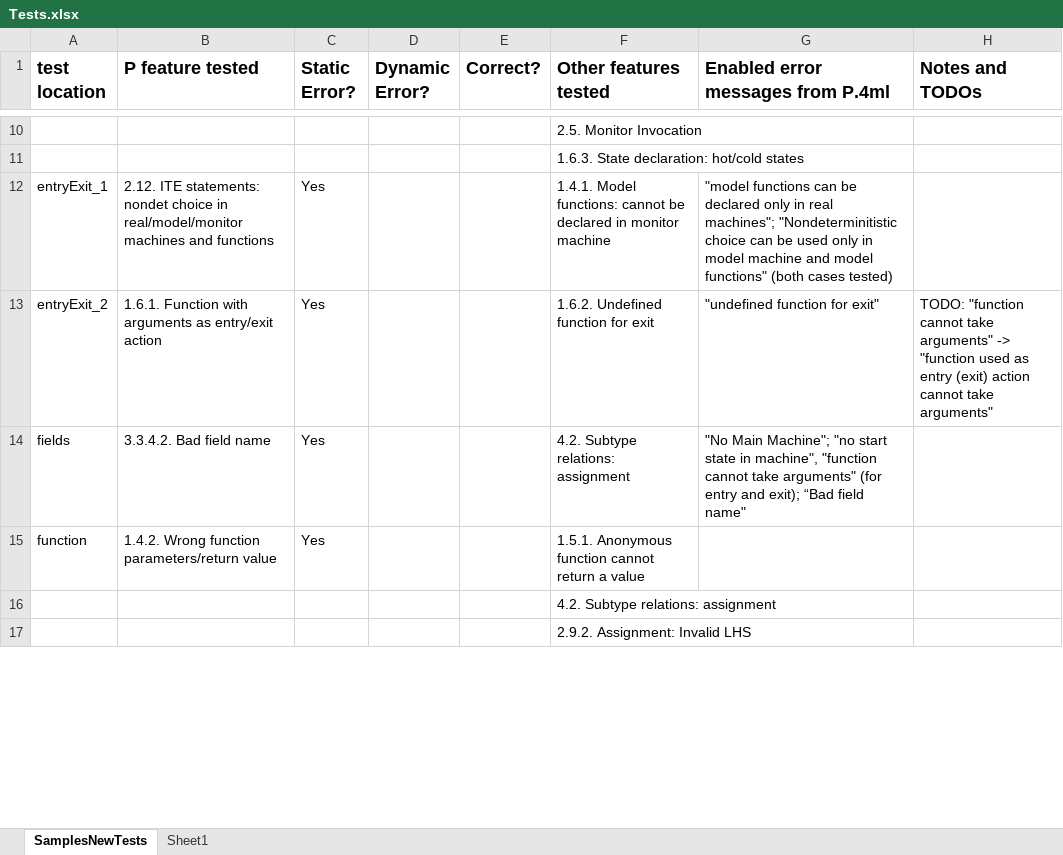
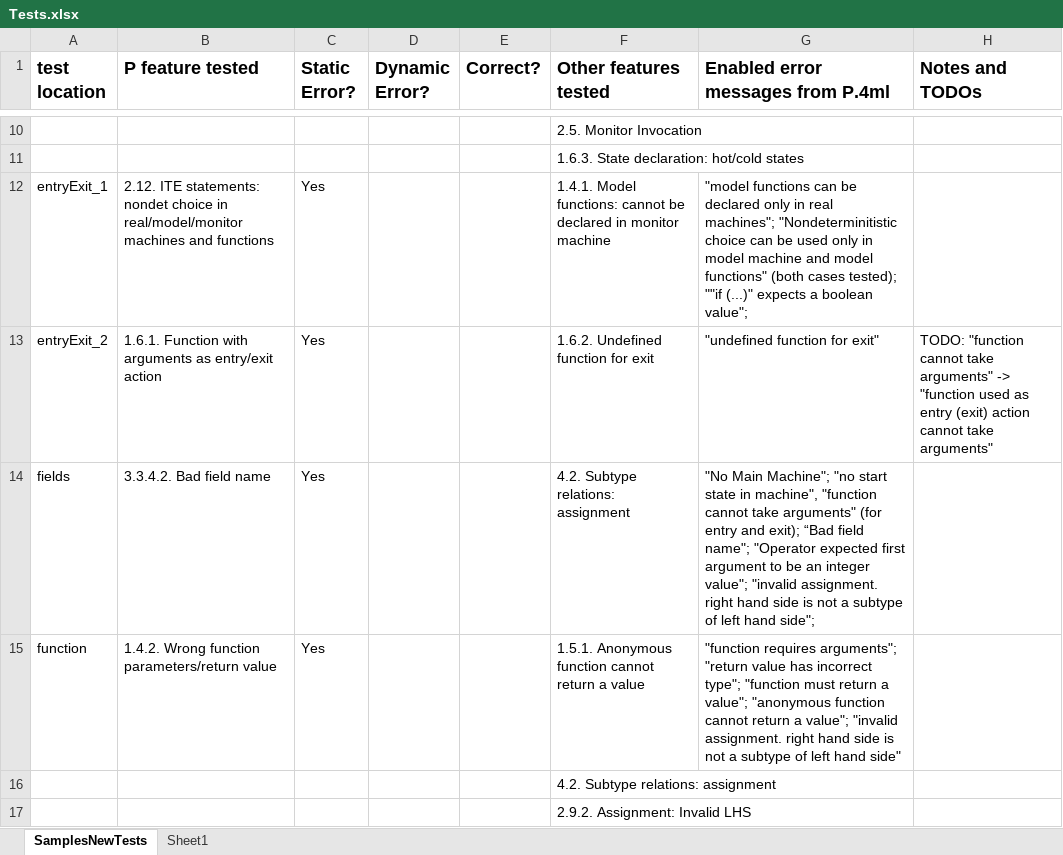
Before and after one commit to p-org/P, an Excel workbook: Doc/TestDocs/Tests.xlsx, sheet SamplesNewTests, drawn as a sheet; only a part is shown, gaps mark what is left out; values as stored, in another font and other column widths than the file's, no borders; the diff covers the shown part only; the diff names each change by its address in the sheet, - before the commit and + after, or states it on an @@ line.

Commit message:
Test docs updated according to rules and errors in P.4ml (in progress)

```diff
--- a/Doc/TestDocs/Tests.xlsx (sheet SamplesNewTests)
+++ b/Doc/TestDocs/Tests.xlsx (sheet SamplesNewTests)
-G12: …(both cases tested)
+G12: …(both cases tested); ""if (...)" expects a boolean value";
-G14: …“Bad field name"
+G14: …“Bad field name"; "Operator expected first argument to be an integer value"; "invalid assignment. right hand side is not a subtype of left hand side";
-G15: (empty)
+G15: "function requires arguments"; "return value has incorrect type"; "function must return a value"; "anonymous function cannot return a value"; "invalid assignment. right hand side is not a subtype of left hand side"
```
Also changed, not shown: 4 edited cells elsewhere in this sheet, 1 other file.
